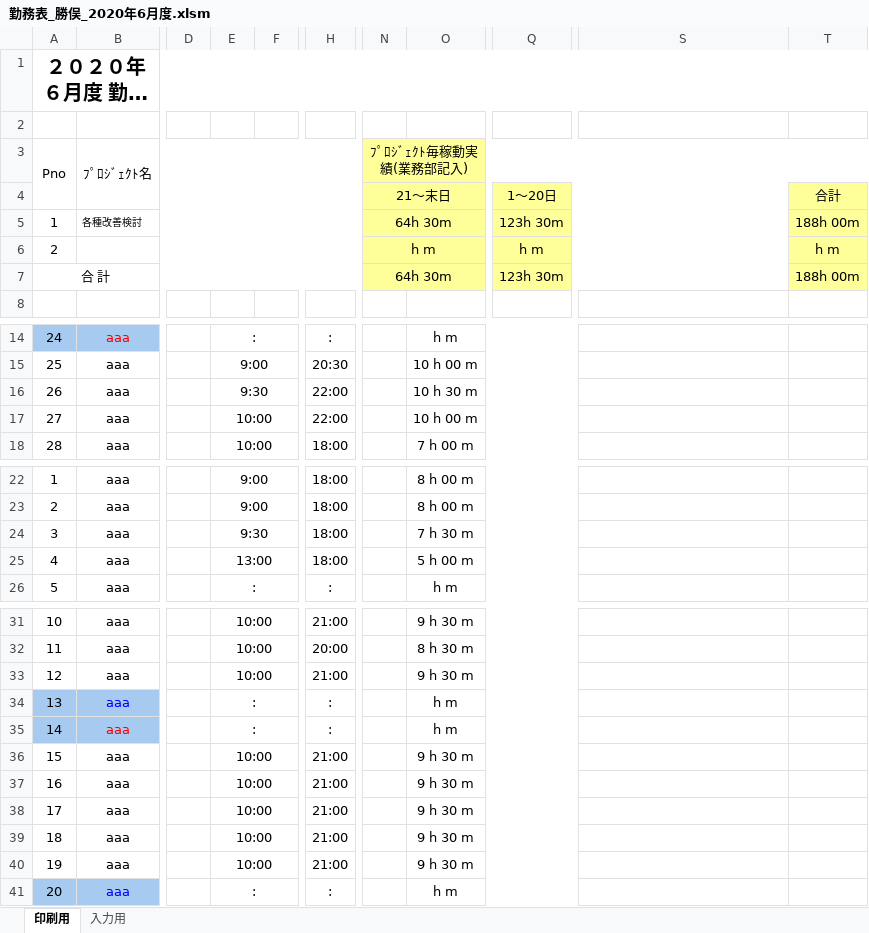
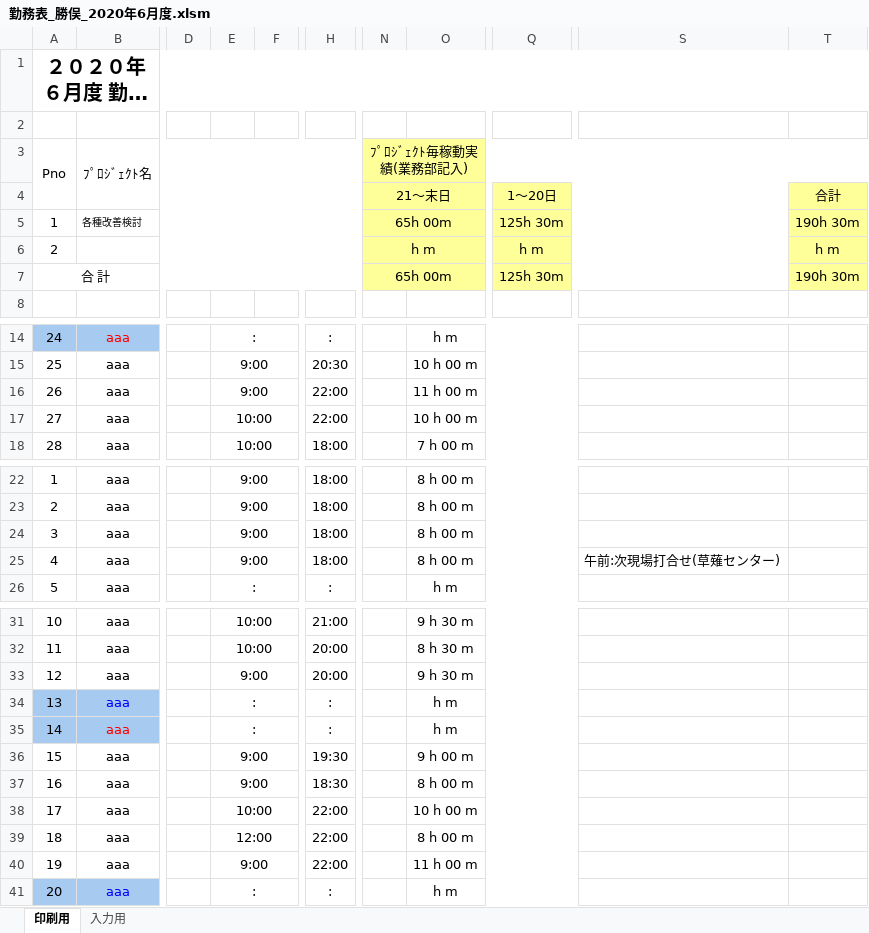
Before and after one commit to taiyousun/Scraping, an Excel workbook: 勤務表_勝俣_2020年6月度.xlsm, sheet 印刷用, drawn as a sheet; only a part is shown, gaps mark what is left out; long unchanged cells end in …; values as stored, in another font and other column widths than the file's, no borders; the diff names each change by its address in the sheet, - before the commit and + after, or states it on an @@ line.

```diff
--- a/勤務表_勝俣_2020年6月度.xlsm (sheet 印刷用)
+++ b/勤務表_勝俣_2020年6月度.xlsm (sheet 印刷用)
-N5: 64h 30m
+N5: 65h 00m
-Q5: 123h 30m
+Q5: 125h 30m
-T5: 188h 00m
+T5: 190h 30m
-N7: 64h 30m
+N7: 65h 00m
-Q7: 123h 30m
+Q7: 125h 30m
-T7: 188h 00m
+T7: 190h 30m
-E16: 9:30
+E16: 9:00
-O16: 10 h 30 m
+O16: 11 h 00 m
-E24: 9:30
+E24: 9:00
-O24: 7 h 30 m
+O24: 8 h 00 m
-E25: 13:00
+E25: 9:00
-O25: 5 h 00 m
+O25: 8 h 00 m
-S25: (empty)
+S25: 午前:次現場打合せ(草薙センター)
-E33: 10:00
+E33: 9:00
-H33: 21:00
+H33: 20:00
-E36:E37: 10:00
+E36:E37: 9:00
-H36: 21:00
+H36: 19:30
-O36: 9 h 30 m
+O36: 9 h 00 m
-H37: 21:00
+H37: 18:30
-O37: 9 h 30 m
+O37: 8 h 00 m
-H38:H40: 21:00
+H38:H40: 22:00
-O38: 9 h 30 m
+O38: 10 h 00 m
-E39: 10:00
+E39: 12:00
-O39: 9 h 30 m
+O39: 8 h 00 m
-E40: 10:00
+E40: 9:00
-O40: 9 h 30 m
+O40: 11 h 00 m
```
Also changed, not shown: sheet 入力用, hidden cells, charts or pictures.
